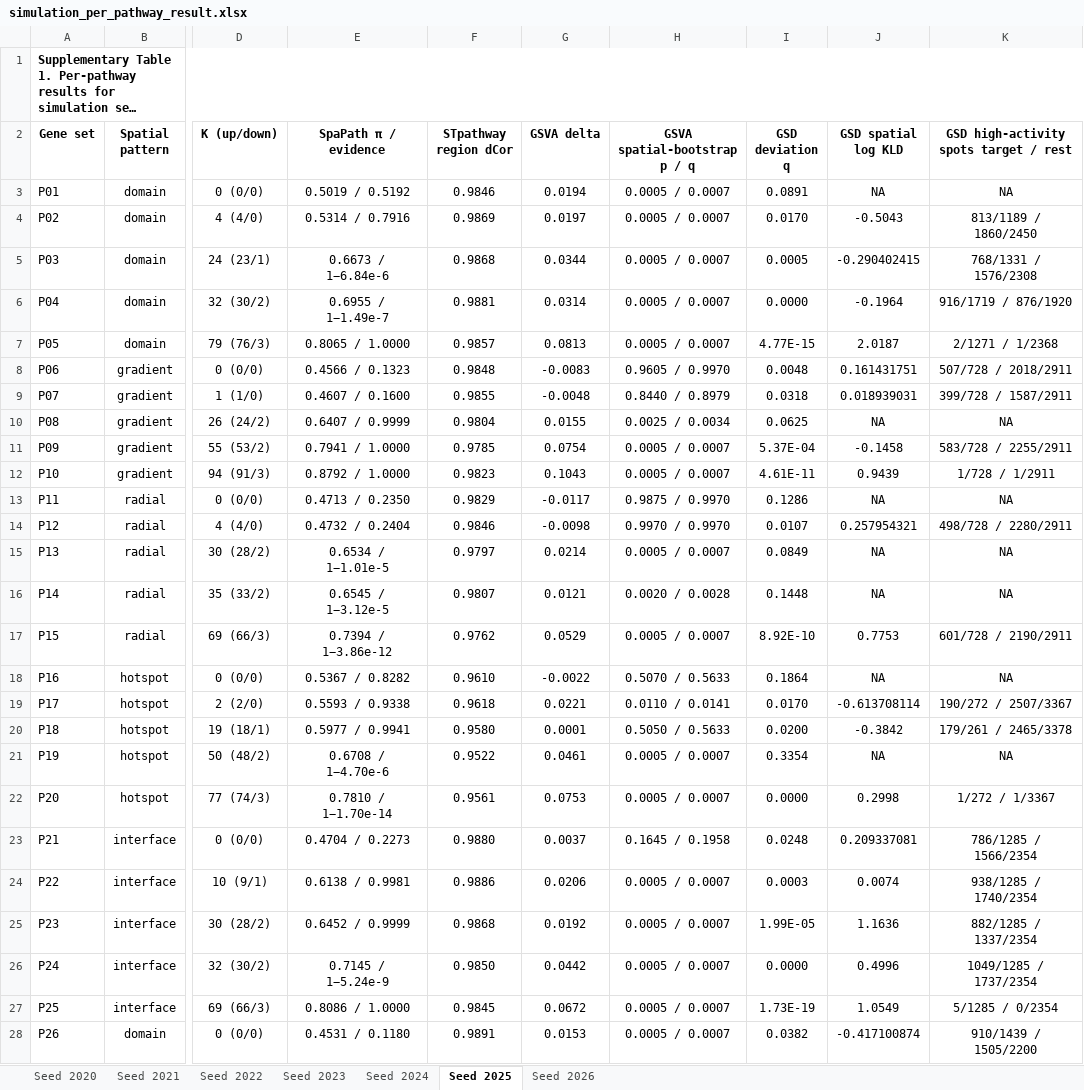
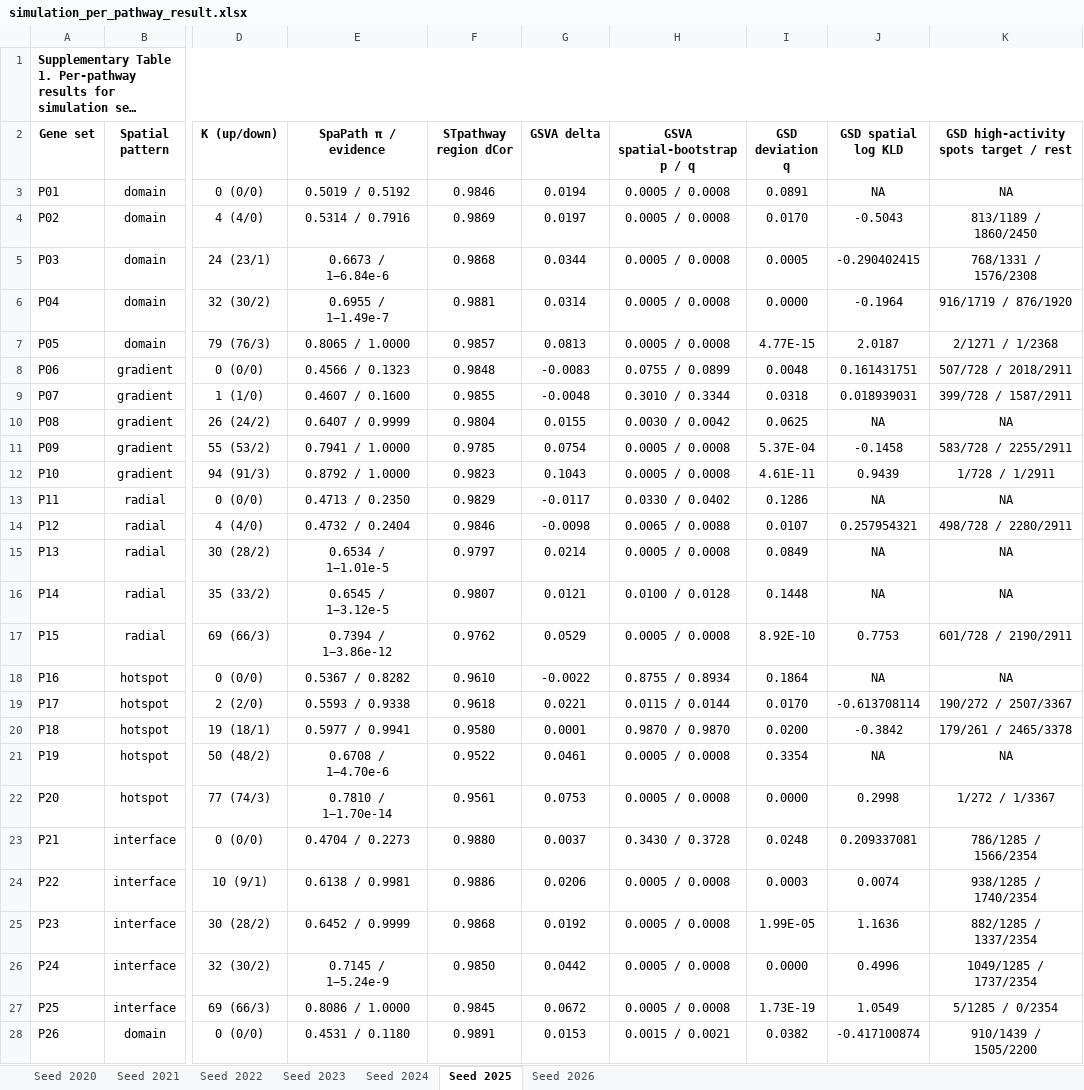
Before and after one commit to lingzhuu/PISTE, an Excel workbook: benchmark/analysis/simulation_data/result/simulation_per_pathway_result.xlsx, sheet Seed 2025, drawn as a sheet; only a part is shown, gaps mark what is left out; long unchanged cells end in …; values as stored, in another font and other column widths than the file's, no borders; the diff covers the shown part only; the diff names each change by its address in the sheet, - before the commit and + after, or states it on an @@ line.

```diff
--- a/benchmark/analysis/simulation_data/result/simulation_per_pathway_result.xlsx (sheet Seed 2025)
+++ b/benchmark/analysis/simulation_data/result/simulation_per_pathway_result.xlsx (sheet Seed 2025)
-H3:H7 (GSVA spatial-bootstrap p / q): 0.0005 / 0.0007
+H3:H7 (GSVA spatial-bootstrap p / q): 0.0005 / 0.0008
-H8 (GSVA spatial-bootstrap p / q): 0.9605 / 0.9970
+H8 (GSVA spatial-bootstrap p / q): 0.0755 / 0.0899
-H9 (GSVA spatial-bootstrap p / q): 0.8440 / 0.8979
+H9 (GSVA spatial-bootstrap p / q): 0.3010 / 0.3344
-H10 (GSVA spatial-bootstrap p / q): 0.0025 / 0.0034
+H10 (GSVA spatial-bootstrap p / q): 0.0030 / 0.0042
-H11:H12 (GSVA spatial-bootstrap p / q): 0.0005 / 0.0007
+H11:H12 (GSVA spatial-bootstrap p / q): 0.0005 / 0.0008
-H13 (GSVA spatial-bootstrap p / q): 0.9875 / 0.9970
+H13 (GSVA spatial-bootstrap p / q): 0.0330 / 0.0402
-H14 (GSVA spatial-bootstrap p / q): 0.9970 / 0.9970
+H14 (GSVA spatial-bootstrap p / q): 0.0065 / 0.0088
-H15 (GSVA spatial-bootstrap p / q): 0.0005 / 0.0007
+H15 (GSVA spatial-bootstrap p / q): 0.0005 / 0.0008
-H16 (GSVA spatial-bootstrap p / q): 0.0020 / 0.0028
+H16 (GSVA spatial-bootstrap p / q): 0.0100 / 0.0128
-H17 (GSVA spatial-bootstrap p / q): 0.0005 / 0.0007
+H17 (GSVA spatial-bootstrap p / q): 0.0005 / 0.0008
-H18 (GSVA spatial-bootstrap p / q): 0.5070 / 0.5633
+H18 (GSVA spatial-bootstrap p / q): 0.8755 / 0.8934
-H19 (GSVA spatial-bootstrap p / q): 0.0110 / 0.0141
+H19 (GSVA spatial-bootstrap p / q): 0.0115 / 0.0144
-H20 (GSVA spatial-bootstrap p / q): 0.5050 / 0.5633
+H20 (GSVA spatial-bootstrap p / q): 0.9870 / 0.9870
-H21:H22 (GSVA spatial-bootstrap p / q): 0.0005 / 0.0007
+H21:H22 (GSVA spatial-bootstrap p / q): 0.0005 / 0.0008
-H23 (GSVA spatial-bootstrap p / q): 0.1645 / 0.1958
+H23 (GSVA spatial-bootstrap p / q): 0.3430 / 0.3728
-H24:H27 (GSVA spatial-bootstrap p / q): 0.0005 / 0.0007
+H24:H27 (GSVA spatial-bootstrap p / q): 0.0005 / 0.0008
-H28 (GSVA spatial-bootstrap p / q): 0.0005 / 0.0007
+H28 (GSVA spatial-bootstrap p / q): 0.0015 / 0.0021
```
Also changed, not shown: 24 edited cells elsewhere in this sheet, sheet Seed 2026, sheet Seed 2024, sheet Seed 2020, sheet Seed 2023, sheet Seed 2022, sheet Seed 2021, benchmark/analysis/simulation_data/result/simulation_summary.xlsx, 1 other file.
